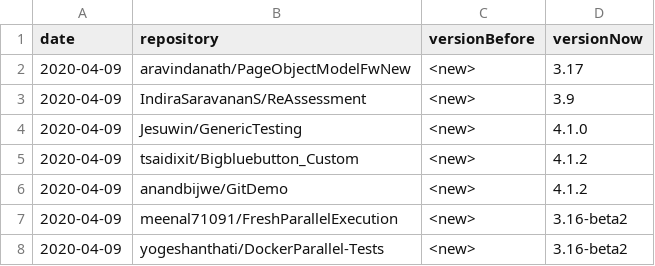
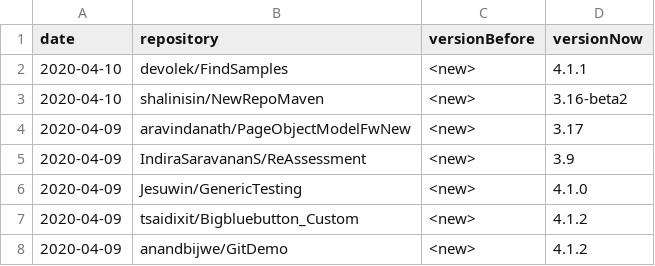
Before and after one commit to centic9/github-version-statistics, a CSV file: docs/_data/versionChanges.csv, drawn as a sheet; only a part is shown; the shorter side is filled out with more unchanged rows.

```diff
--- a/docs/_data/versionChanges.csv
+++ b/docs/_data/versionChanges.csv
@@ -1,2 +1,4 @@
 date,repository,versionBefore,versionNow
+2020-04-10,devolek/FindSamples,<new>,4.1.1
+2020-04-10,shalinisin/NewRepoMaven,<new>,3.16-beta2
 2020-04-09,aravindanath/PageObjectModelFwNew,<new>,3.17
```
Also changed, not shown: docs/resultsAll.csv, docs/resultsCurrent.csv, 5 other files.
